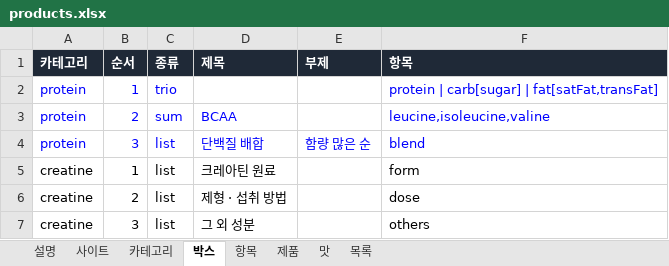
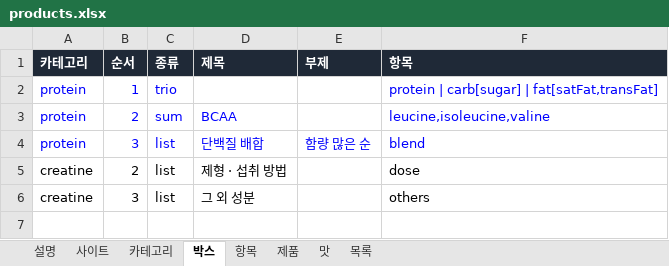
Before and after one commit to kdw123487-arch/foodcompare, an Excel workbook: data/products.xlsx, sheet 박스, drawn as a sheet; values as stored, in another font and other column widths than the file's, no borders; the diff names each change by its address in the sheet, - before the commit and + after, or states it on an @@ line.

```diff
--- a/data/products.xlsx (sheet 박스)
+++ b/data/products.xlsx (sheet 박스)
-row 5: creatine | 1 | list | 크레아틴 원료 |  | form
```
Also changed, not shown: sheet 카테고리, sheet 맛, sheet 목록, sheet 설명, 3 other files.
